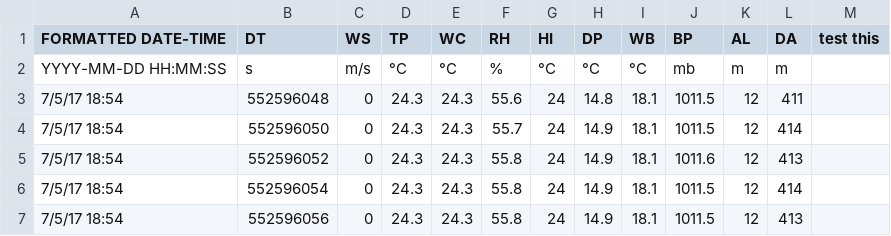
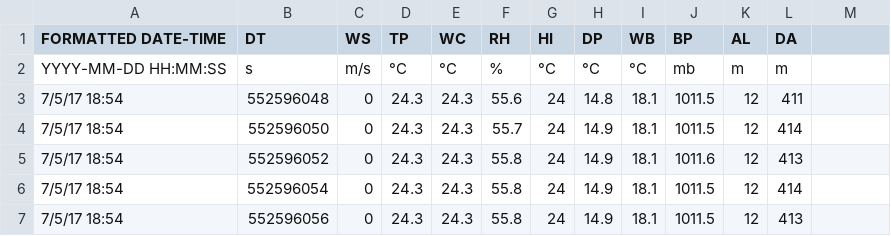
Before and after one commit to whalend/SERDP_Project, a CSV file: data/experimental-fire-weather-20170712.csv, drawn as a sheet; only a part is shown; the diff names each change by its address in the sheet, - before the commit and + after, or states it on an @@ line.

Commit message:
Updated via the Open Science Framework

```diff
--- a/data/experimental-fire-weather-20170712.csv
+++ b/data/experimental-fire-weather-20170712.csv
-M1: test this
+M1: (empty)
```
